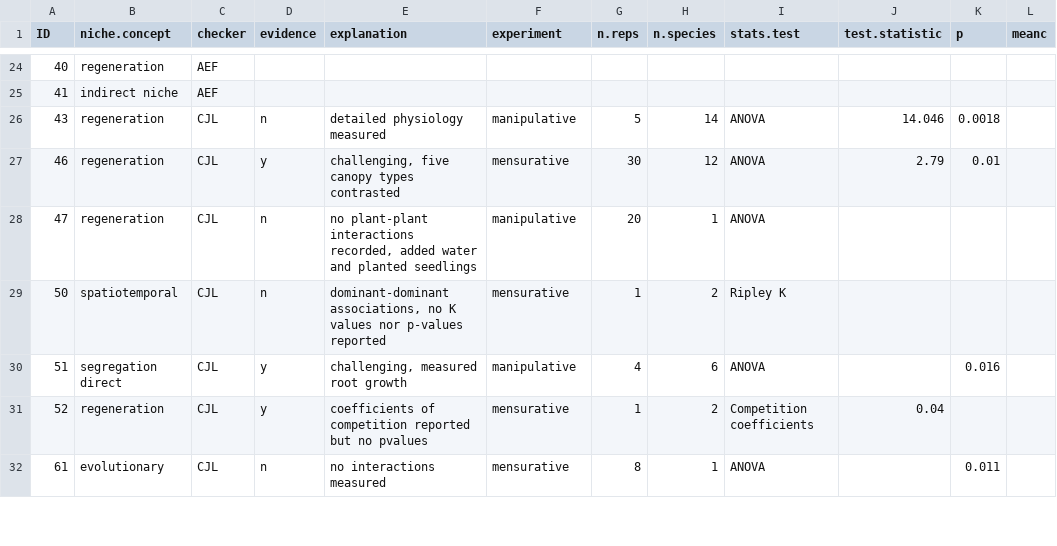
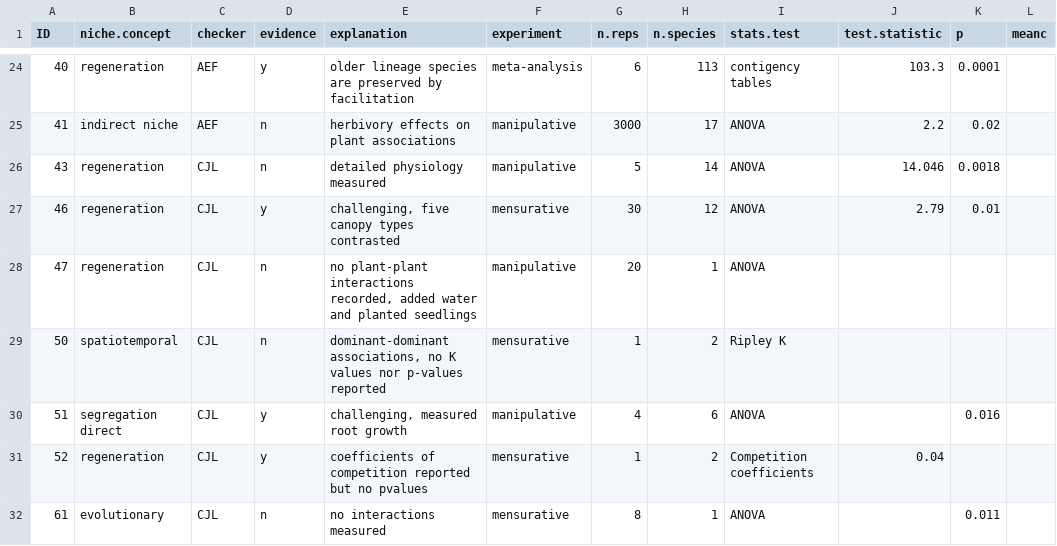
Before and after one commit to diegosotomayor/desert.niche.facilitation, a CSV file: data/evidence.csv, drawn as a sheet; only a part is shown, gaps mark what is left out; the diff covers the shown part only; the diff names each change by its address in the sheet, - before the commit and + after, or states it on an @@ line.

Commit message:
added additional meta-data for each paper reviewed.

```diff
--- a/data/evidence.csv
+++ b/data/evidence.csv
-D24 (evidence): (empty)
+D24 (evidence): y
-E24 (explanation): (empty)
+E24 (explanation): older lineage species are preserved by facilitation
-F24 (experiment): (empty)
+F24 (experiment): meta-analysis
-G24 (n.reps): (empty)
+G24 (n.reps): 6
-H24 (n.species): (empty)
+H24 (n.species): 113
-I24 (stats.test): (empty)
+I24 (stats.test): contigency tables
-J24 (test.statistic): (empty)
+J24 (test.statistic): 103.3
-K24 (p): (empty)
+K24 (p): 0.0001
-D25 (evidence): (empty)
+D25 (evidence): n
-E25 (explanation): (empty)
+E25 (explanation): herbivory effects on plant associations
-F25 (experiment): (empty)
+F25 (experiment): manipulative
-G25 (n.reps): (empty)
+G25 (n.reps): 3000
-H25 (n.species): (empty)
+H25 (n.species): 17
-I25 (stats.test): (empty)
+I25 (stats.test): ANOVA
-J25 (test.statistic): (empty)
+J25 (test.statistic): 2.2
-K25 (p): (empty)
+K25 (p): 0.02
```
Also changed, not shown: 72 edited cells elsewhere in this file.
